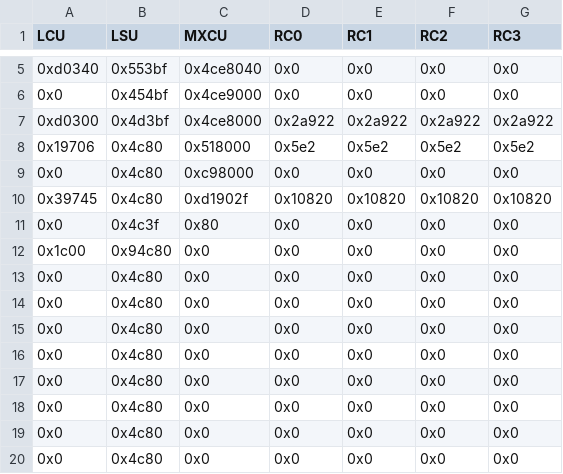
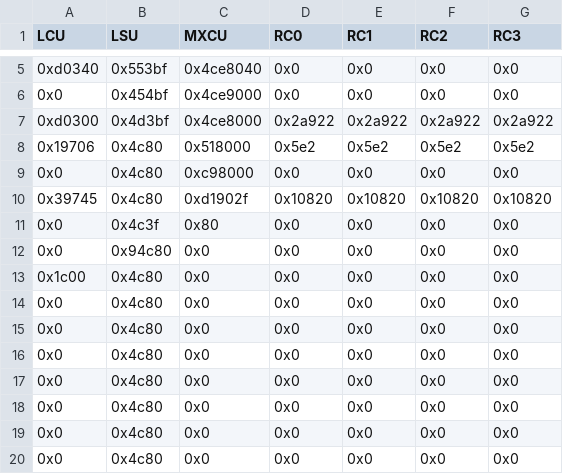
Before and after one commit to esl-epfl/DIsco-CGRA-sim, a CSV file: kernels/mmul/instructions_hex_autogen.csv, drawn as a sheet; only a part is shown, gaps mark what is left out.

```diff
--- a/kernels/mmul/instructions_hex_autogen.csv
+++ b/kernels/mmul/instructions_hex_autogen.csv
@@ -11,4 +11,4 @@ LCU,LSU,MXCU,RC0,RC1,RC2,RC3
 0x0,0x4c3f,0x80,0x0,0x0,0x0,0x0
-0x1c00,0x94c80,0x0,0x0,0x0,0x0,0x0
-0x0,0x4c80,0x0,0x0,0x0,0x0,0x0
+0x0,0x94c80,0x0,0x0,0x0,0x0,0x0
+0x1c00,0x4c80,0x0,0x0,0x0,0x0,0x0
 0x0,0x4c80,0x0,0x0,0x0,0x0,0x0
```
Also changed, not shown: kernels/mmul/instructions_asm.csv, 2 other files.
